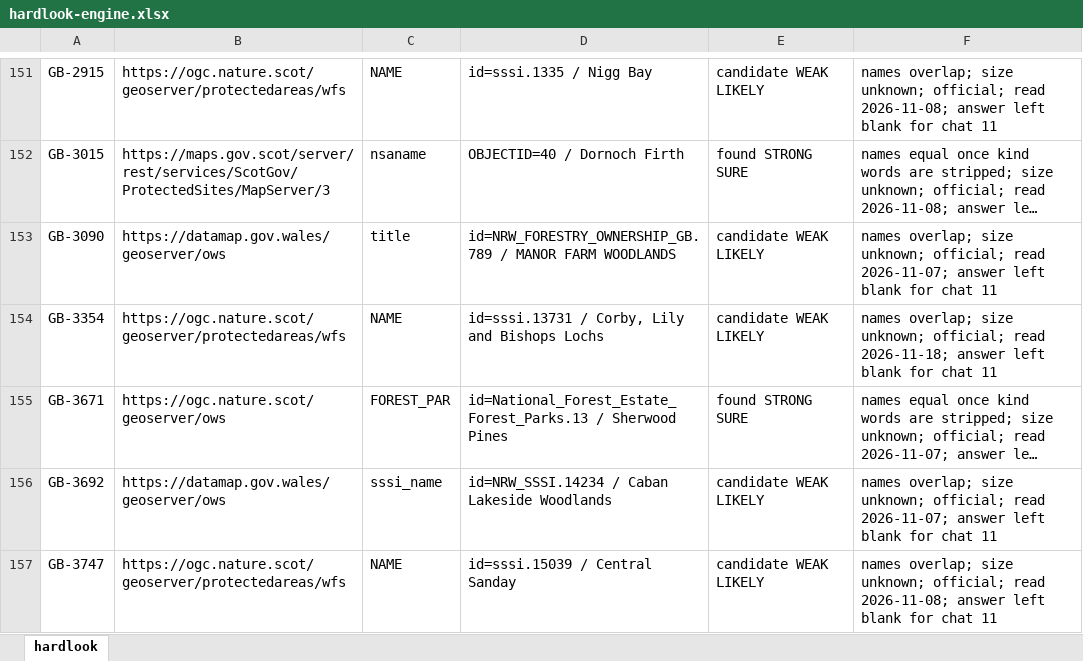
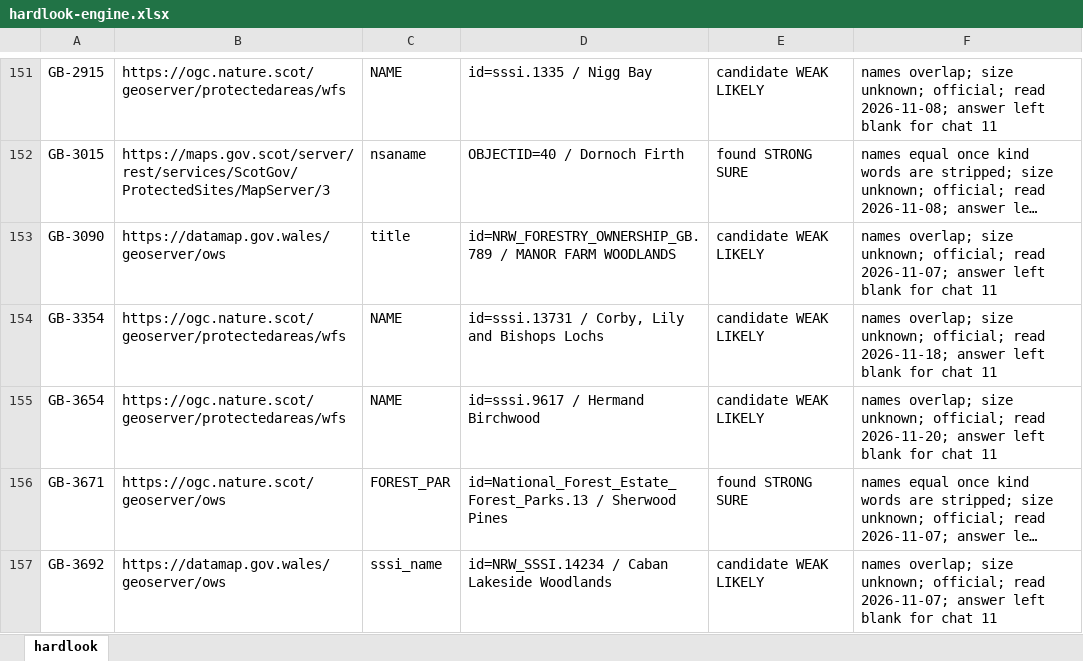
Before and after one commit to KentuckyPortableClub/KPC-Data, an Excel workbook: engine/handback/hardlook-engine.xlsx, sheet hardlook, drawn as a sheet; only a part is shown, gaps mark what is left out; the shorter side is filled out with more unchanged rows; long unchanged cells end in …; values as stored, in another font and other column widths than the file's, no borders; the diff names each change by its address in the sheet, - before the commit and + after, or states it on an @@ line.

```diff
--- a/engine/handback/hardlook-engine.xlsx (sheet hardlook)
+++ b/engine/handback/hardlook-engine.xlsx (sheet hardlook)
+row 155: GB-3654 | https://ogc.nature.scot/geoserver/protectedareas/wfs | NAME | id=sssi.9617 / Hermand Birchwood | candidate WEAK LIKELY | names overlap; size unknown; official; read 2026-11-20; answer left blank for chat 11
```
Also changed, not shown: 22 other files.
